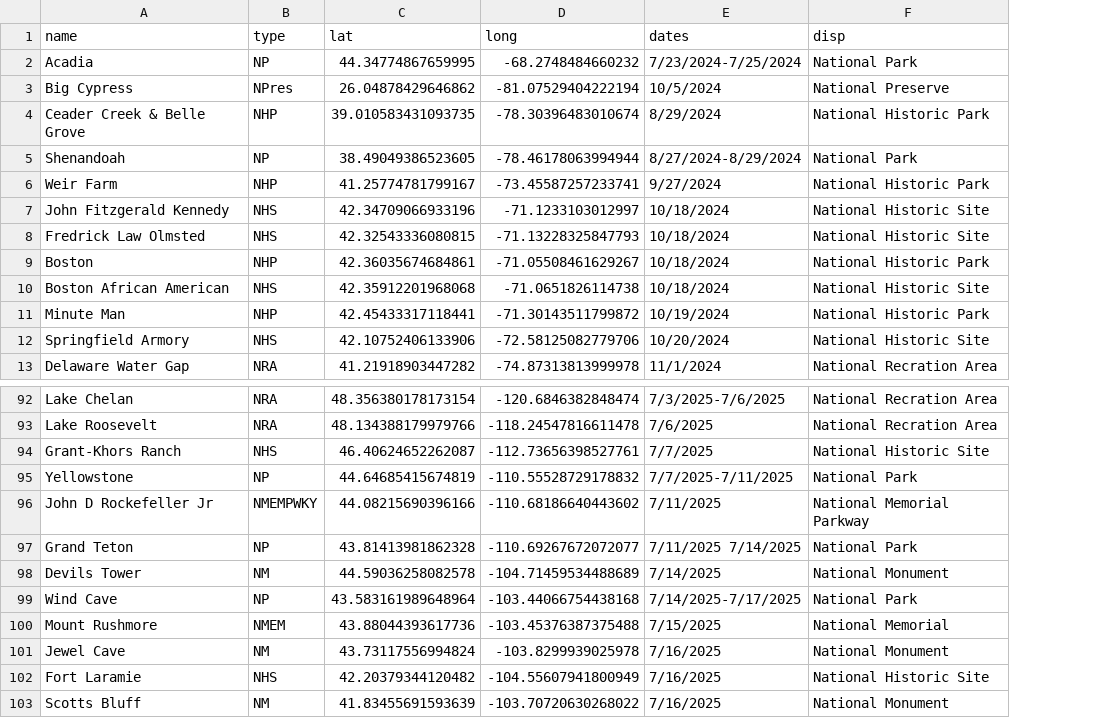
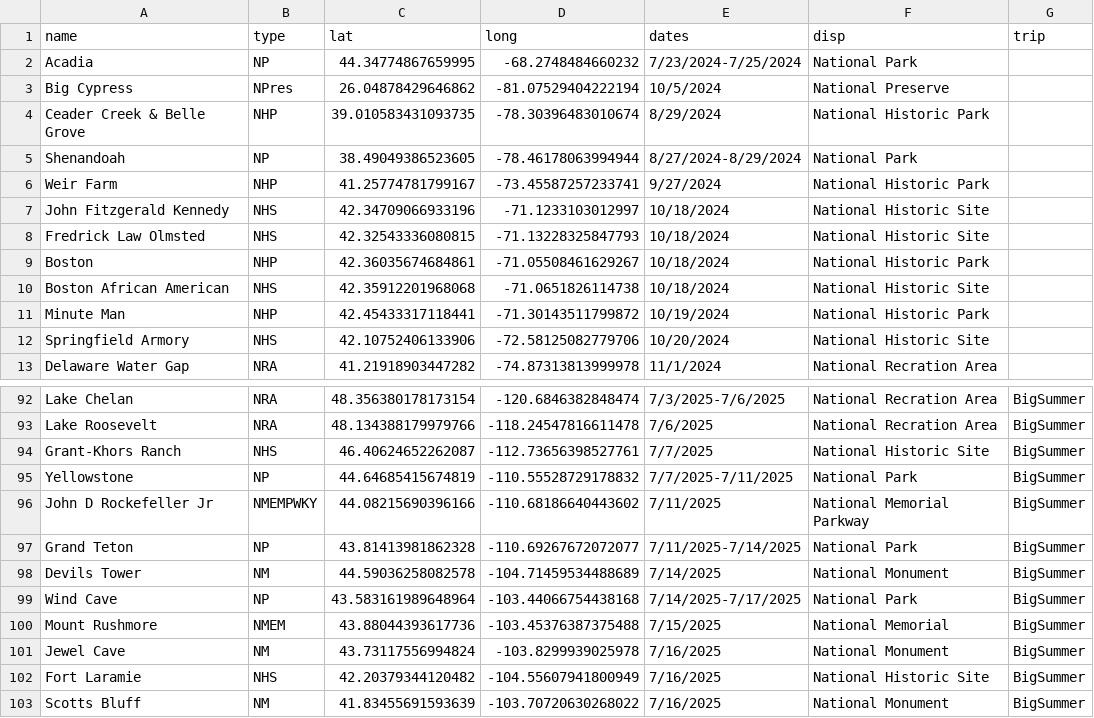
Before and after one commit to Tonypepproni/National-Park-Visitation, a CSV file: info/parks.csv, drawn as a sheet; only a part is shown, gaps mark what is left out; the diff names each change by its address in the sheet, - before the commit and + after, or states it on an @@ line.

```diff
--- a/info/parks.csv
+++ b/info/parks.csv
+column G (trip), rows 92-103: all BigSummer
-E97 (dates): 7/11/2025 7/14/2025
+E97 (dates): 7/11/2025-7/14/2025
```
Also changed, not shown: 3 other files.
